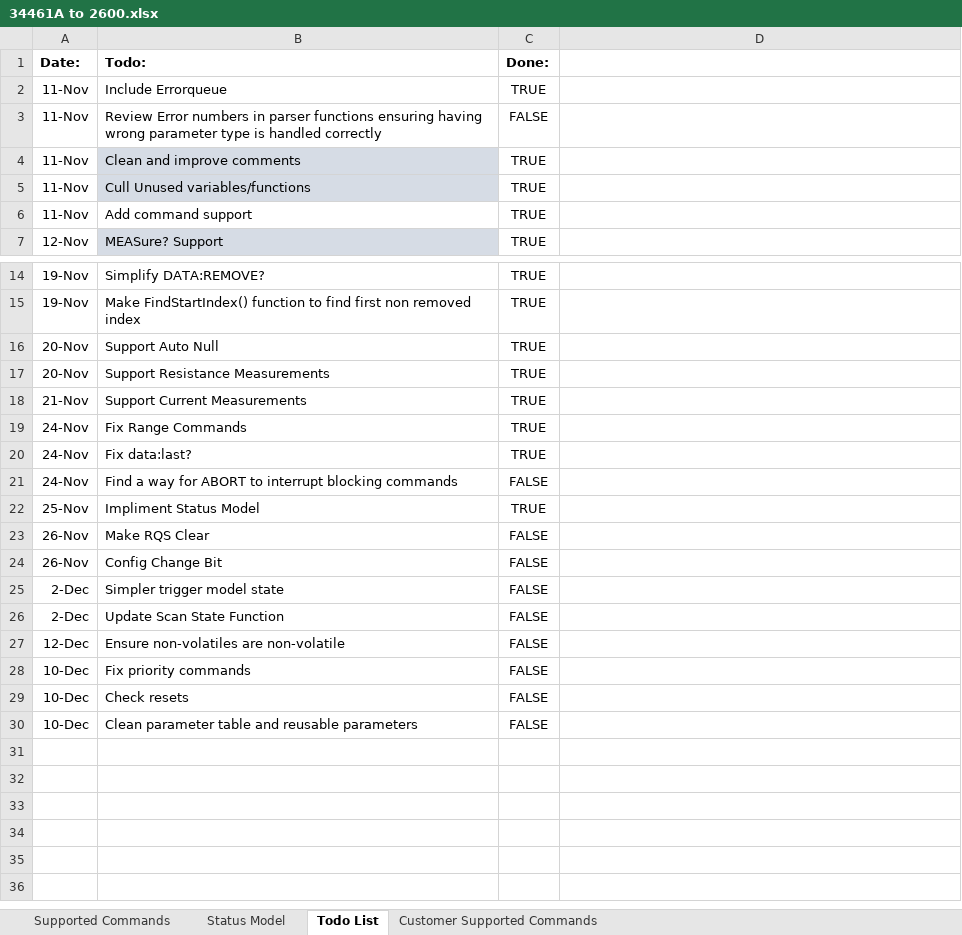
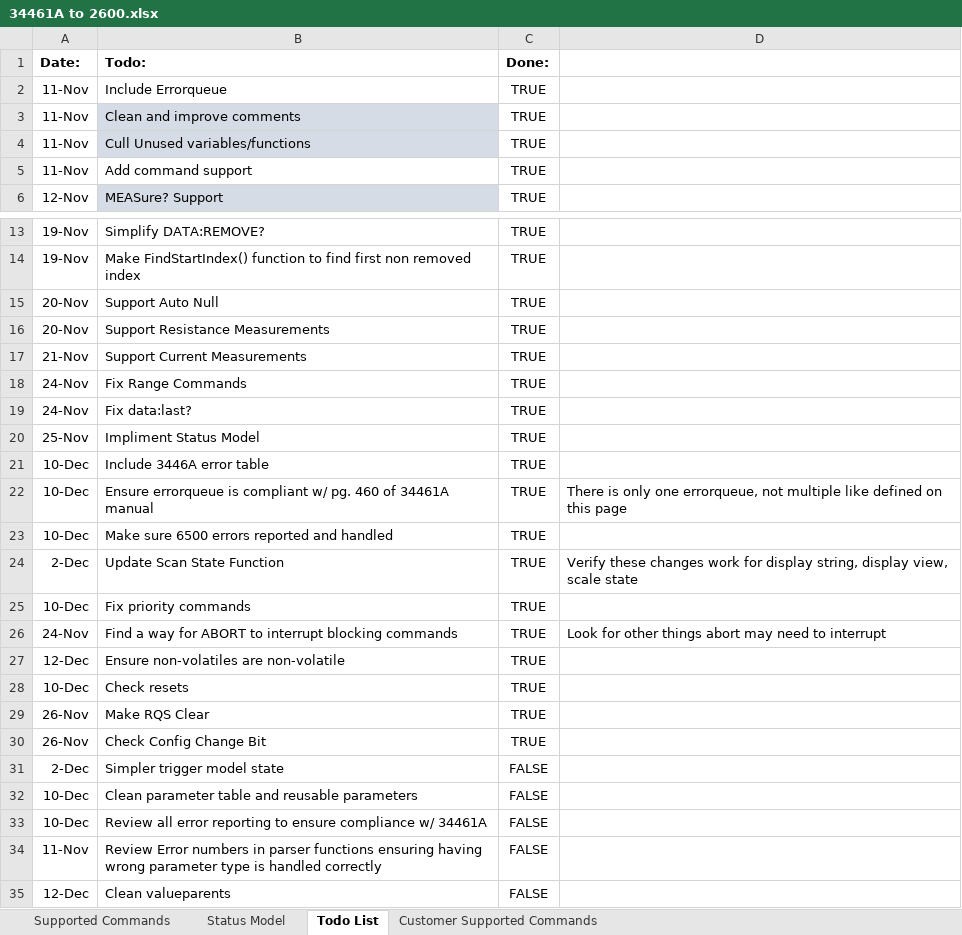
Before and after one commit to Obind30/34461A-Emulator, an Excel workbook: 34461A to 2600.xlsx, sheet Todo List, drawn as a sheet; only a part is shown, gaps mark what is left out; values as stored, in another font and other column widths than the file's, no borders; conditional formats not drawn; removed rows and columns are numbered as before the commit, all else as after; the diff names each change by its address in the sheet, - before the commit and + after, or states it on an @@ line.

Commit message:
Updated to reflect progress

```diff
--- a/34461A to 2600.xlsx (sheet Todo List)
+++ b/34461A to 2600.xlsx (sheet Todo List)
-row 21: 24-Nov | Find a way for ABORT to interrupt blocking commands | FALSE
+row 21: 10-Dec | Include 3446A error table | TRUE
+row 22: 10-Dec | Ensure errorqueue is compliant w/ pg. 460 of 34461A manual | TRUE | There is only one errorqueue, not multiple like defined on this page
+row 23: 10-Dec | Make sure 6500 errors reported and handled | TRUE
+row 24: 2-Dec | Update Scan State Function | TRUE | Verify these changes work for display string, display view, scale state
+row 25: 10-Dec | Fix priority commands | TRUE
+row 26: 24-Nov | Find a way for ABORT to interrupt blocking commands | TRUE | Look for other things abort may need to interrupt
+row 27: 12-Dec | Ensure non-volatiles are non-volatile | TRUE
+row 28: 10-Dec | Check resets | TRUE
-C29:C30 (Done:): FALSE
+C29:C30 (Done:): TRUE
-B30 (Todo:): Config Change Bit
+B30 (Todo:): Check Config Change Bit
-row 26: 2-Dec | Update Scan State Function | FALSE
-row 27: 12-Dec | Ensure non-volatiles are non-volatile | FALSE
-row 28: 10-Dec | Fix priority commands | FALSE
-row 29: 10-Dec | Check resets | FALSE
+row 33: 10-Dec | Review all error reporting to ensure compliance w/ 34461A | FALSE
@@ row 3 moved to row 34: 11-Nov @@
+row 35: 12-Dec | Clean valueparents | FALSE
```
Also changed, not shown: sheet Status Model, sheet Supported Commands.
